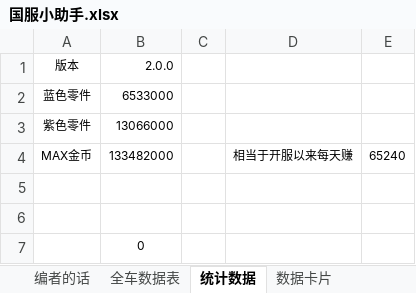
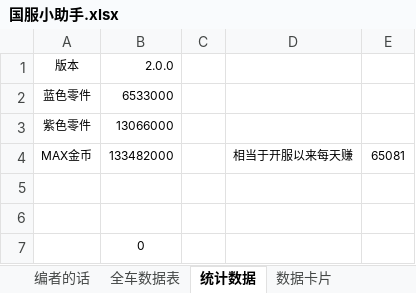
Before and after one commit to a9helper/a9-data, an Excel workbook: 国服小助手.xlsx, sheet 统计数据, drawn as a sheet; values as stored, in another font and other column widths than the file's, no borders; the diff names each change by its address in the sheet, - before the commit and + after, or states it on an @@ line.

```diff
--- a/国服小助手.xlsx (sheet 统计数据)
+++ b/国服小助手.xlsx (sheet 统计数据)
-E4: 65240
+E4: 65081
```
Also changed, not shown: sheet 全车数据表, sheet 数据卡片.
